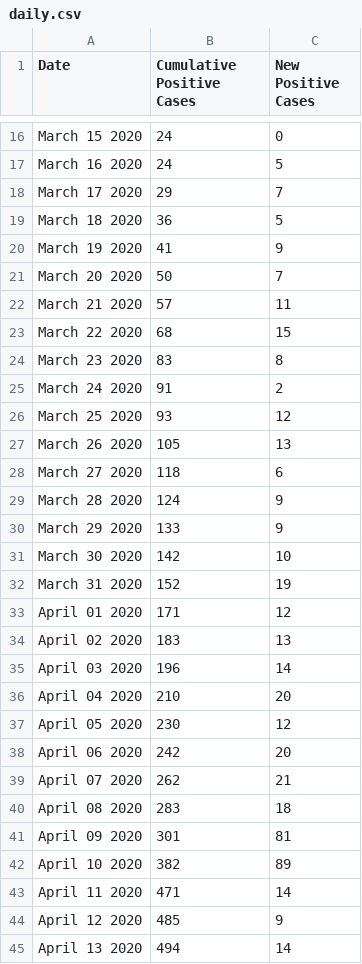
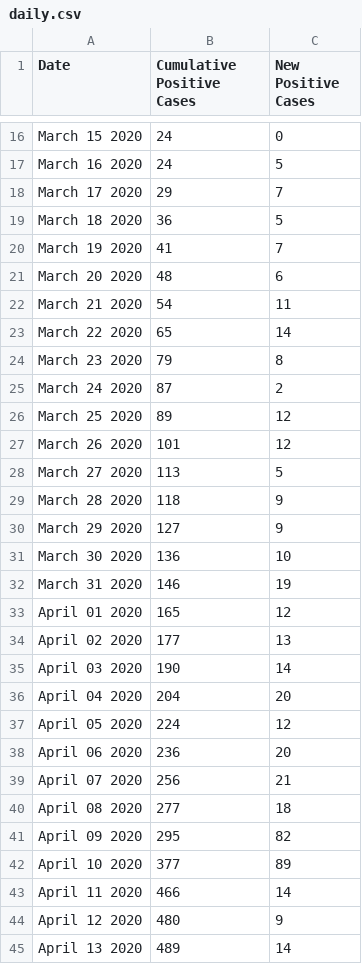
Before and after one commit to hoir/covid-data, a CSV file: data-raw/cambridge/daily.csv, drawn as a sheet; only a part is shown, gaps mark what is left out; the diff covers the shown part only.

```diff
--- a/data-raw/cambridge/daily.csv
+++ b/data-raw/cambridge/daily.csv
@@ -19,27 +19,27 @@ March 17 2020,29,7
 March 18 2020,36,5
-March 19 2020,41,9
-March 20 2020,50,7
-March 21 2020,57,11
-March 22 2020,68,15
-March 23 2020,83,8
-March 24 2020,91,2
-March 25 2020,93,12
-March 26 2020,105,13
-March 27 2020,118,6
-March 28 2020,124,9
-March 29 2020,133,9
-March 30 2020,142,10
-March 31 2020,152,19
-April 01 2020,171,12
-April 02 2020,183,13
-April 03 2020,196,14
-April 04 2020,210,20
-April 05 2020,230,12
-April 06 2020,242,20
-April 07 2020,262,21
-April 08 2020,283,18
-April 09 2020,301,81
-April 10 2020,382,89
-April 11 2020,471,14
-April 12 2020,485,9
-April 13 2020,494,14
+March 19 2020,41,7
+March 20 2020,48,6
+March 21 2020,54,11
+March 22 2020,65,14
+March 23 2020,79,8
+March 24 2020,87,2
+March 25 2020,89,12
+March 26 2020,101,12
+March 27 2020,113,5
+March 28 2020,118,9
+March 29 2020,127,9
+March 30 2020,136,10
+March 31 2020,146,19
+April 01 2020,165,12
+April 02 2020,177,13
+April 03 2020,190,14
+April 04 2020,204,20
+April 05 2020,224,12
+April 06 2020,236,20
+April 07 2020,256,21
+April 08 2020,277,18
+April 09 2020,295,82
+April 10 2020,377,89
+April 11 2020,466,14
+April 12 2020,480,9
+April 13 2020,489,14
```
Also changed, not shown: 2 added rows and 139 edited cells elsewhere in this file, data-raw/covidtracking/us/daily.csv, data/cities/cambridge/daily.csv, 3 other files.
